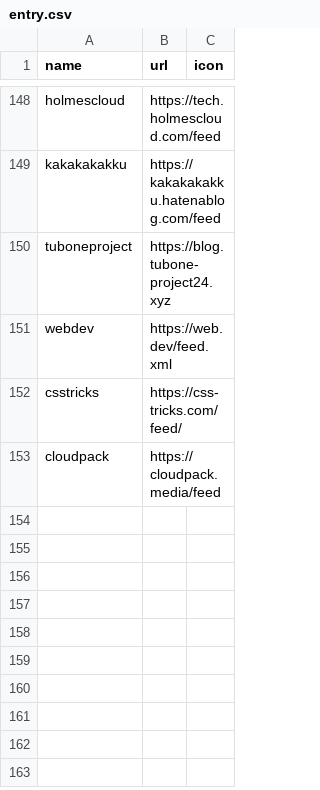
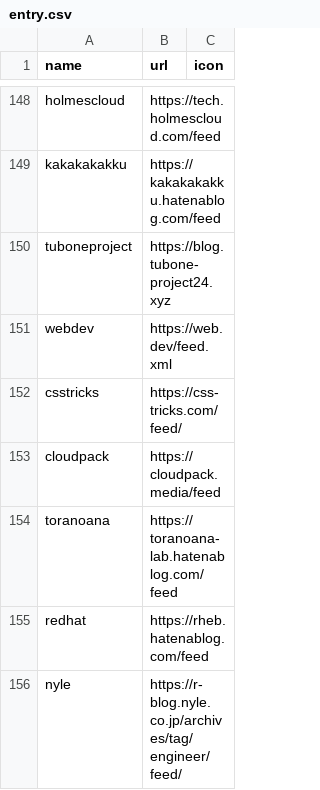
Before and after one commit to tubone24/tech_blog_spider, a CSV file: entry.csv, drawn as a sheet; only a part is shown, gaps mark what is left out; the diff names each change by its address in the sheet, - before the commit and + after, or states it on an @@ line.

Commit message:
fix Error

```diff
--- a/entry.csv
+++ b/entry.csv
+row 154: toranoana | https://toranoana-lab.hatenablog.com/feed
+row 155: redhat | https://rheb.hatenablog.com/feed
+row 156: nyle | https://r-blog.nyle.co.jp/archives/tag/engineer/feed/
```
